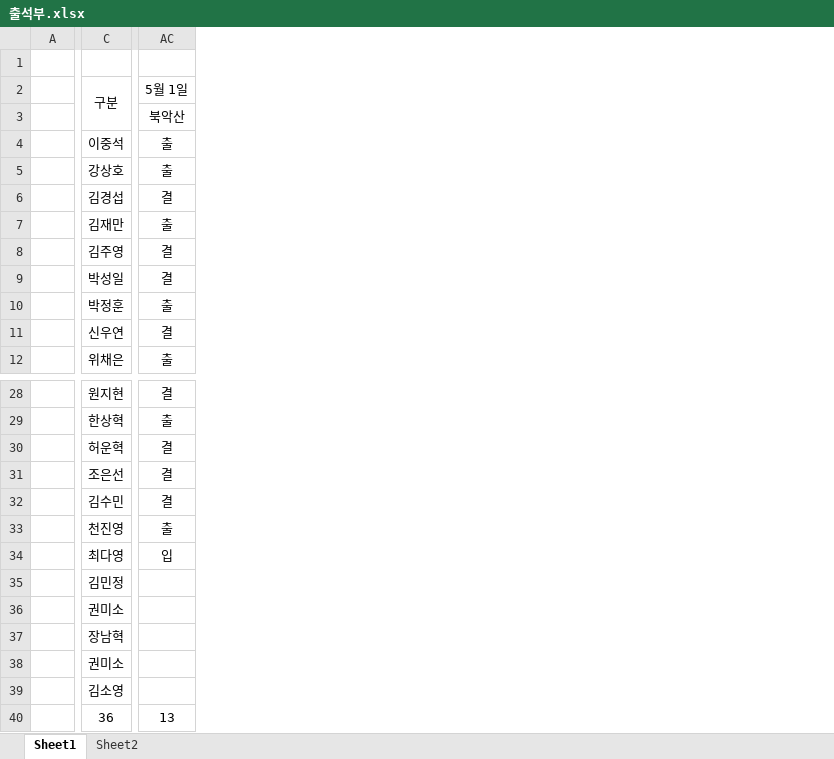
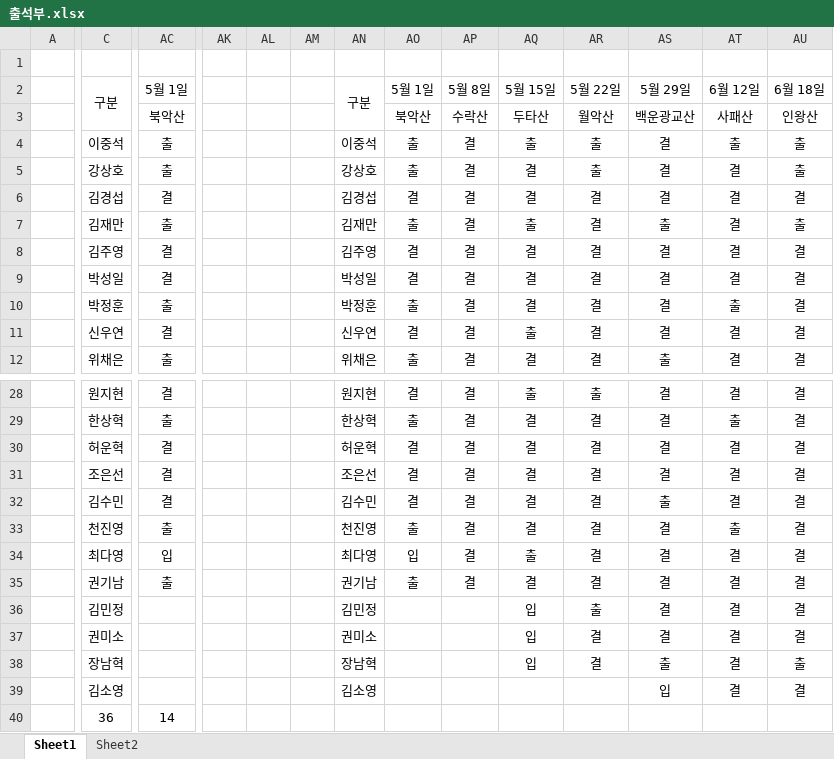
Before and after one commit to mmistakes/minimal-mistakes, an Excel workbook: 출석부.xlsx, sheet Sheet1, drawn as a sheet; only a part is shown, gaps mark what is left out; values as stored, in another font and other column widths than the file's, no borders; charts and pictures and conditional formats not drawn; removed rows and columns are numbered as before the commit, all else as after; rows hold the shown columns only; the diff names each change by its address in the sheet, - before the commit and + after, or states it on an @@ line.

Commit message:
Add files via upload

```diff
--- a/출석부.xlsx (sheet Sheet1)
+++ b/출석부.xlsx (sheet Sheet1)
+column AK, empty
+column AL, empty
+column AM, empty
+column AN (구분), rows 4-12: 이중석 | 강상호 | 김경섭 | 김재만 | 김주영 | 박성일 | 박정훈 | 신우연 | 위채은; rows 28-34: 원지현 | 한상혁 | 허운혁 | 조은선 | 김수민 | 천진영 | 최다영; rows 36-39: 김민정 | 권미소 | 장남혁 | 김소영
+column AO (5월 1일), rows 3-12: 북악산 | 출 | 출 | 결 | 출 | 결 | 결 | 출 | 결 | 출; rows 28-34: 결 | 출 | 결 | 결 | 결 | 출 | 입
+column AP (5월 8일), rows 3-12: 수락산 | 결 | 결 | 결 | 결 | 결 | 결 | 결 | 결 | 결; rows 28-34: all 결
+column AQ (5월 15일), rows 3-12: 두타산 | 출 | 결 | 결 | 출 | 결 | 결 | 결 | 출 | 결; rows 28-34: 출 | 결 | 결 | 결 | 결 | 결 | 출; rows 36-38: all 입
+column AR (5월 22일), rows 3-12: 월악산 | 출 | 출 | 결 | 결 | 결 | 결 | 결 | 결 | 결; rows 28-34: 출 | 결 | 결 | 결 | 결 | 결 | 결; rows 36-38: 출 | 결 | 결
+column AS (5월 29일), rows 3-12: 백운광교산 | 결 | 결 | 결 | 출 | 결 | 결 | 결 | 결 | 출; rows 28-34: 결 | 결 | 결 | 결 | 출 | 결 | 결; rows 36-39: 결 | 결 | 출 | 입
+column AT (6월 12일), rows 3-12: 사패산 | 출 | 결 | 결 | 결 | 결 | 결 | 출 | 결 | 결; rows 28-34: 결 | 출 | 결 | 결 | 결 | 출 | 결; rows 36-39: all 결
+column AU (6월 18일), rows 3-12: 인왕산 | 출 | 출 | 결 | 출 | 결 | 결 | 결 | 결 | 결; rows 28-34: all 결; rows 36-39: 결 | 결 | 출 | 결
+row 35:  | 권기남 | 출 |  |  |  | 권기남 | 출 | 결 | 결 | 결 | 결 | 결 | 결
-row 38:  | 권미소
-AC40 (5월 1일): 13
+AC40 (5월 1일): 14
```
Also changed, not shown: formulas that keep their value.
